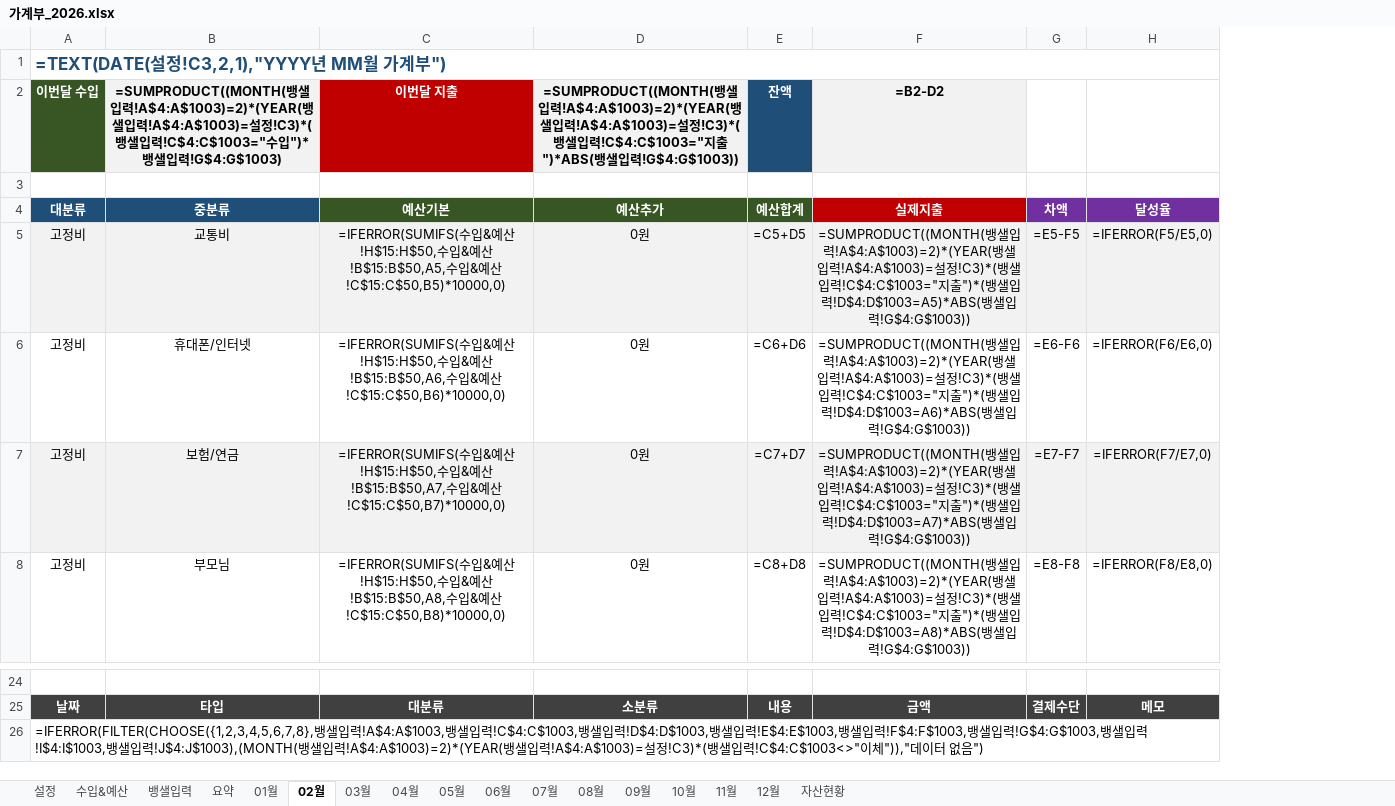
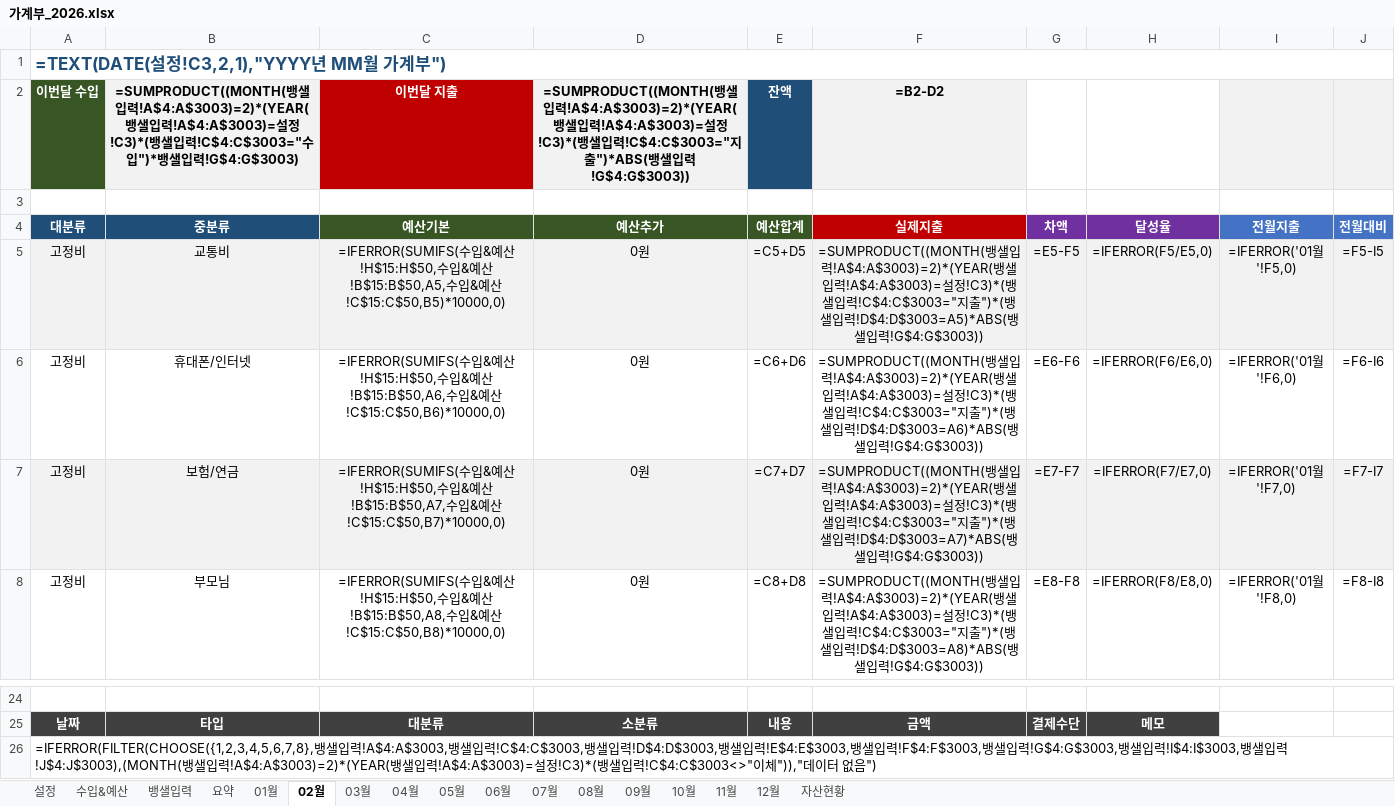
Before and after one commit to tisspark-ux/make-file, an Excel workbook: money-log/data/가계부_2026.xlsx, sheet 02월, drawn as a sheet; only a part is shown, gaps mark what is left out; values as stored, in another font and other column widths than the file's, no borders; formulas without a stored value are shown as written; conditional formats not drawn; removed rows and columns are numbered as before the commit, all else as after; the diff names each change by its address in the sheet, - before the commit and + after, or states it on an @@ line.

```diff
--- a/money-log/data/가계부_2026.xlsx (sheet 02월)
+++ b/money-log/data/가계부_2026.xlsx (sheet 02월)
-column F, rows 2-8: =B2-D2 |  | 실제지출 | =SUMPRODUCT((MONTH(뱅샐입력!A$4:A$1003)=2)*(YEAR(뱅샐입력!A$4:A$1003)=설정!C3)*(뱅샐입력!C$4:C$1003="지출")*(뱅샐입력!D$4:D$1003=A5)*ABS(뱅샐입력!G$4:G$1003)) | =SUMPRODUCT((MONTH(뱅샐입력!A$4:A$1003)=2)*(YEAR(뱅샐입력!A$4:A$1003)=설정!C3)*(뱅샐입력!C$4:C$1003="지출")*(뱅샐입력!D$4:D$1003=A6)*ABS(뱅샐입력!G$4:G$1003)) | =SUMPRODUCT((MONTH(뱅샐입력!A$4:A$1003)=2)*(YEAR(뱅샐입력!A$4:A$1003)=설정!C3)*(뱅샐입력!C$4:C$1003="지출")*(뱅샐입력!D$4:D$1003=A7)*ABS(뱅샐입력!G$4:G$1003)) | =SUMPRODUCT((MONTH(뱅샐입력!A$4:A$1003)=2)*(YEAR(뱅샐입력!A$4:A$1003)=설정!C3)*(뱅샐입력!C$4:C$1003="지출")*(뱅샐입력!D$4:D$1003=A8)*ABS(뱅샐입력!G$4:G$1003)); row 25: 금액
+column F, rows 2-8: =B2-D2 |  | 실제지출 | =SUMPRODUCT((MONTH(뱅샐입력!A$4:A$3003)=2)*(YEAR(뱅샐입력!A$4:A$3003)=설정!C3)*(뱅샐입력!C$4:C$3003="지출")*(뱅샐입력!D$4:D$3003=A5)*ABS(뱅샐입력!G$4:G$3003)) | =SUMPRODUCT((MONTH(뱅샐입력!A$4:A$3003)=2)*(YEAR(뱅샐입력!A$4:A$3003)=설정!C3)*(뱅샐입력!C$4:C$3003="지출")*(뱅샐입력!D$4:D$3003=A6)*ABS(뱅샐입력!G$4:G$3003)) | =SUMPRODUCT((MONTH(뱅샐입력!A$4:A$3003)=2)*(YEAR(뱅샐입력!A$4:A$3003)=설정!C3)*(뱅샐입력!C$4:C$3003="지출")*(뱅샐입력!D$4:D$3003=A7)*ABS(뱅샐입력!G$4:G$3003)) | =SUMPRODUCT((MONTH(뱅샐입력!A$4:A$3003)=2)*(YEAR(뱅샐입력!A$4:A$3003)=설정!C3)*(뱅샐입력!C$4:C$3003="지출")*(뱅샐입력!D$4:D$3003=A8)*ABS(뱅샐입력!G$4:G$3003)); row 25: 금액
+column I, rows 4-8: 전월지출 | =IFERROR('01월'!F5,0) | =IFERROR('01월'!F6,0) | =IFERROR('01월'!F7,0) | =IFERROR('01월'!F8,0)
+column J, rows 4-8: 전월대비 | =F5-I5 | =F6-I6 | =F7-I7 | =F8-I8
-B2: …입력!A$4:A$1003)=2)*(YEAR(뱅샐입력!A$4:A$1003)=설정!C3)*(뱅샐입력!C$4:C$1003="수입")*뱅샐입력!G$4:G$1003)
+B2: …입력!A$4:A$3003)=2)*(YEAR(뱅샐입력!A$4:A$3003)=설정!C3)*(뱅샐입력!C$4:C$3003="수입")*뱅샐입력!G$4:G$3003)
-D2: …입력!A$4:A$1003)=2)*(YEAR(뱅샐입력!A$4:A$1003)=설정!C3)*(뱅샐입력!C$4:C$1003="지출")*ABS(뱅샐입력!G$4:G$1003))
+D2: …입력!A$4:A$3003)=2)*(YEAR(뱅샐입력!A$4:A$3003)=설정!C3)*(뱅샐입력!C$4:C$3003="지출")*ABS(뱅샐입력!G$4:G$3003))
-A26: …입력!A$4:A$1003,뱅샐입력!C$4:C$1003,뱅샐입력!D$4:D$1003,뱅샐입력!E$4:E$1003,뱅샐입력!F$4:F$1003,뱅샐입력!G$4:G$1003,뱅샐입력!I$4:I$1003,뱅샐입력!J$4:J$1003),(MONTH(뱅샐입력!A$4:A$1003)=2)*(YEAR(뱅샐입력!A$4:A$1003)=설정!C3)*(뱅샐입력!C$4:C$1003<>"이체…
+A26: …입력!A$4:A$3003,뱅샐입력!C$4:C$3003,뱅샐입력!D$4:D$3003,뱅샐입력!E$4:E$3003,뱅샐입력!F$4:F$3003,뱅샐입력!G$4:G$3003,뱅샐입력!I$4:I$3003,뱅샐입력!J$4:J$3003),(MONTH(뱅샐입력!A$4:A$3003)=2)*(YEAR(뱅샐입력!A$4:A$3003)=설정!C3)*(뱅샐입력!C$4:C$3003<>"이체…
```
Also changed, not shown: sheet 01월, sheet 03월, sheet 04월, sheet 05월, sheet 06월, sheet 07월, 6 more sheets, 3 other files.
